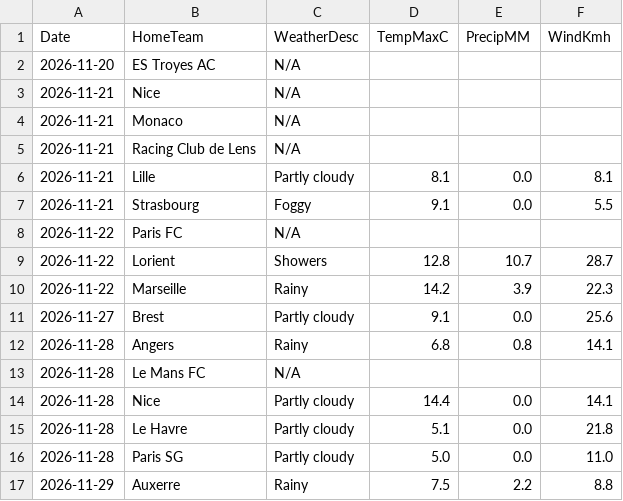
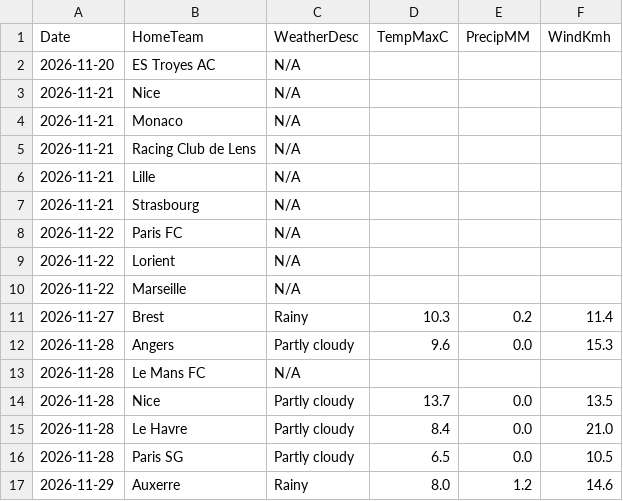
Before and after one commit to gmalbert/ligue-1, a CSV file: data_files/raw/match_weather.csv, drawn as a sheet; only a part is shown; the diff covers the shown part only.

```diff
--- a/data_files/raw/match_weather.csv
+++ b/data_files/raw/match_weather.csv
@@ -5,13 +5,13 @@ Date,HomeTeam,WeatherDesc,TempMaxC,PrecipMM,WindKmh
 2026-11-21,Racing Club de Lens,N/A,,,
-2026-11-21,Lille,Partly cloudy,8.1,0.0,8.1
-2026-11-21,Strasbourg,Foggy,9.1,0.0,5.5
+2026-11-21,Lille,N/A,,,
+2026-11-21,Strasbourg,N/A,,,
 2026-11-22,Paris FC,N/A,,,
-2026-11-22,Lorient,Showers,12.8,10.7,28.7
-2026-11-22,Marseille,Rainy,14.2,3.9,22.3
-2026-11-27,Brest,Partly cloudy,9.1,0.0,25.6
-2026-11-28,Angers,Rainy,6.8,0.8,14.1
+2026-11-22,Lorient,N/A,,,
+2026-11-22,Marseille,N/A,,,
+2026-11-27,Brest,Rainy,10.3,0.2,11.4
+2026-11-28,Angers,Partly cloudy,9.6,0.0,15.3
 2026-11-28,Le Mans FC,N/A,,,
-2026-11-28,Nice,Partly cloudy,14.4,0.0,14.1
-2026-11-28,Le Havre,Partly cloudy,5.1,0.0,21.8
-2026-11-28,Paris SG,Partly cloudy,5.0,0.0,11.0
-2026-11-29,Auxerre,Rainy,7.5,2.2,8.8
+2026-11-28,Nice,Partly cloudy,13.7,0.0,13.5
+2026-11-28,Le Havre,Partly cloudy,8.4,0.0,21.0
+2026-11-28,Paris SG,Partly cloudy,6.5,0.0,10.5
+2026-11-29,Auxerre,Rainy,8.0,1.2,14.6
```
Also changed, not shown: 6 edited cells elsewhere in this file, data_files/model_features/market_features.csv, data_files/predictions_log.csv, 12 other files.
